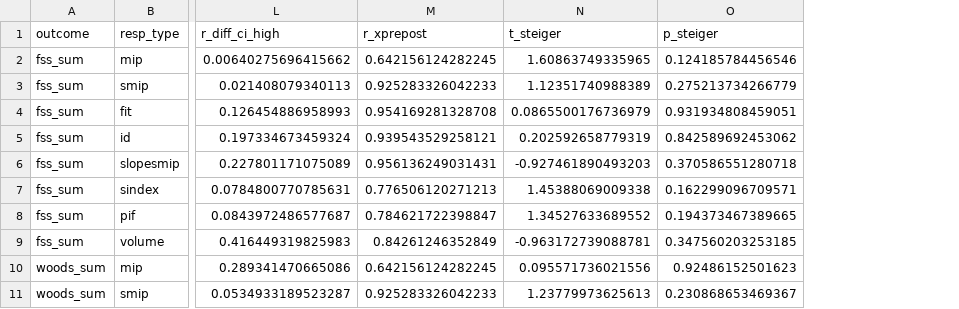
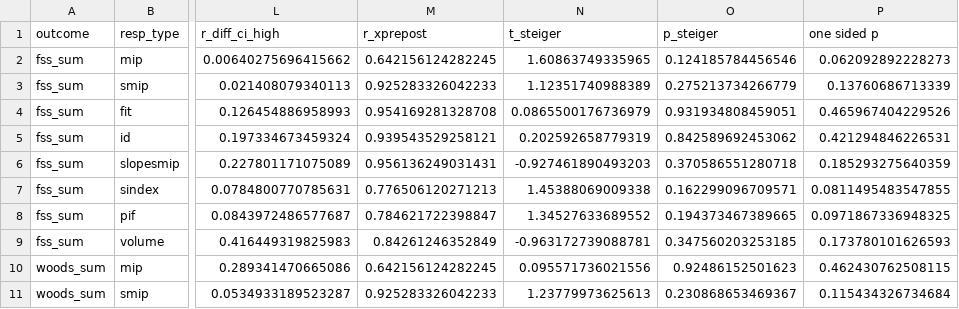
Before and after one commit to orthopedics20/longcovid, a CSV file: steiger_dependent_correlation_results.csv, drawn as a sheet; only a part is shown, gaps mark what is left out; the diff names each change by its address in the sheet, - before the commit and + after, or states it on an @@ line.

```diff
--- a/steiger_dependent_correlation_results.csv
+++ b/steiger_dependent_correlation_results.csv
+column P (one sided p), rows 2-11: 0.062092892228273 | 0.13760686713339 | 0.465967404229526 | 0.421294846226531 | 0.185293275640359 | 0.0811495483547855 | 0.0971867336948325 | 0.173780101626593 | 0.462430762508115 | 0.115434326734684
```
Also changed, not shown: steiger_spearman_one_sided_results.csv, 19 other files.
